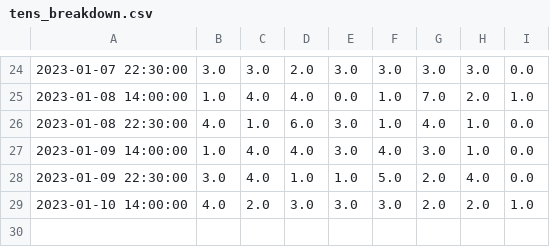
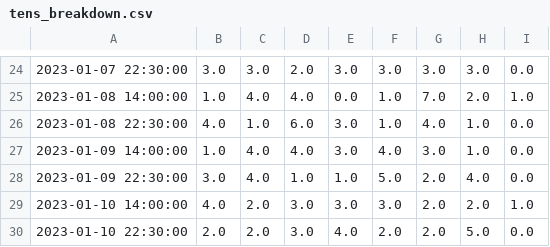
Before and after one commit to Peterstangolis/lottery_analysis_dashboard, a CSV file: data/tens_breakdown.csv, drawn as a sheet; only a part is shown, gaps mark what is left out; the diff names each change by its address in the sheet, - before the commit and + after, or states it on an @@ line.

```diff
--- a/data/tens_breakdown.csv
+++ b/data/tens_breakdown.csv
+row 30: 2023-01-10 22:30:00 | 2.0 | 2.0 | 3.0 | 4.0 | 2.0 | 2.0 | 5.0 | 0.0
```
Also changed, not shown: data/keno_numbers_draw_dates.csv, 5 other files.
